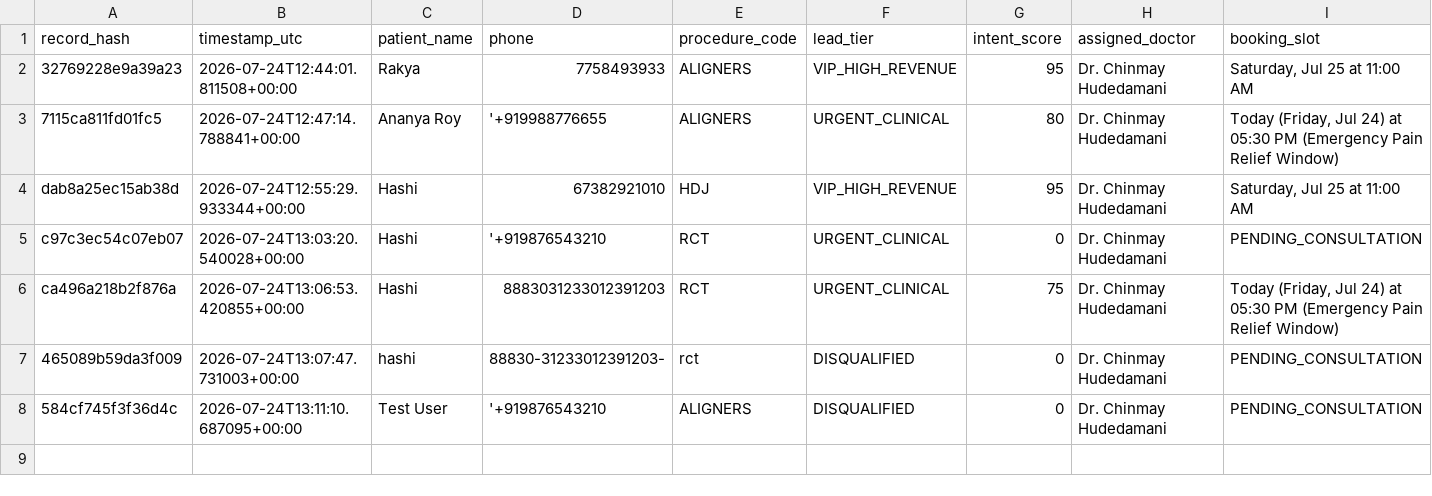
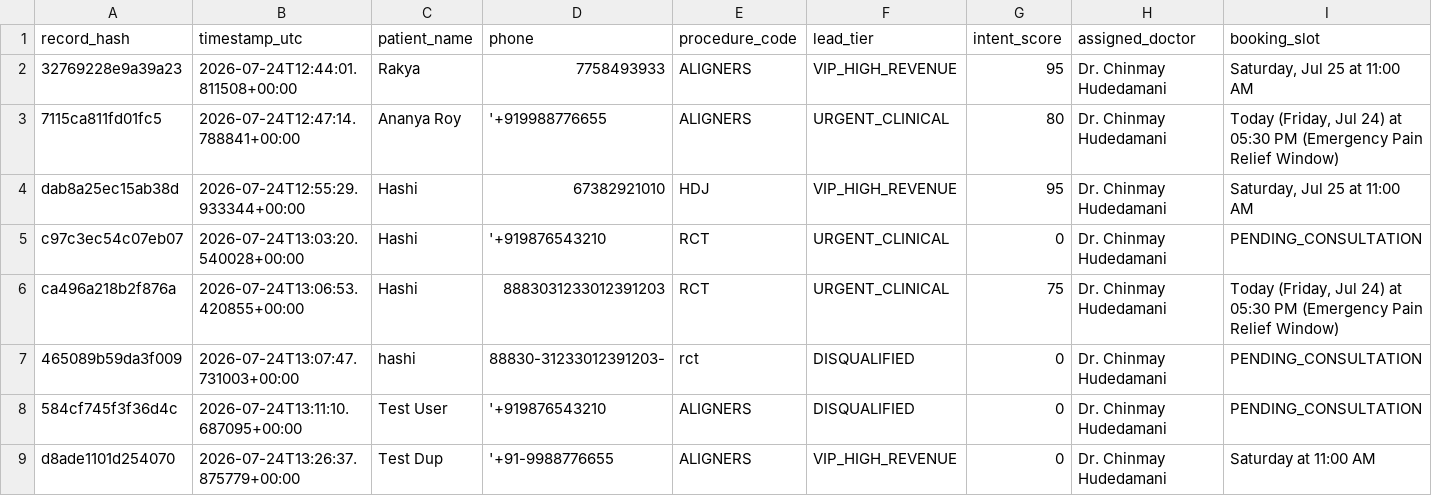
Before and after one commit to ChinmayHudedamani/python_ai_core, a CSV file: AntiGravity/month1_python_core/archives/appointments_ledger_2026-07-24.csv, drawn as a sheet; only a part is shown; rows hold the shown columns only; the diff names each change by its address in the sheet, - before the commit and + after, or states it on an @@ line.

```diff
--- a/AntiGravity/month1_python_core/archives/appointments_ledger_2026-07-24.csv
+++ b/AntiGravity/month1_python_core/archives/appointments_ledger_2026-07-24.csv
+row 9: d8ade1101d254070 | 2026-07-24T13:26:37.875779+00:00 | Test Dup | '+91-9988776655 | ALIGNERS | VIP_HIGH_REVENUE | 0 | Dr. Chinmay Hudedamani | Saturday at 11:00 AM
```
Also changed, not shown: AntiGravity/month1_python_core/appointments_ledger.csv, 7 other files.
